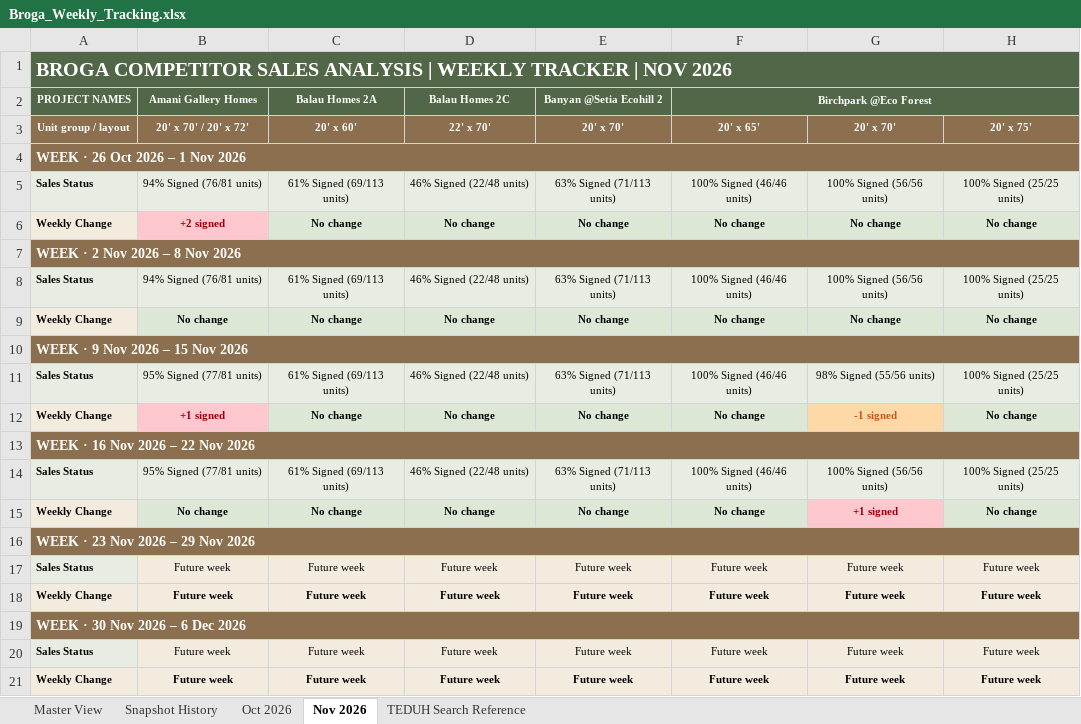
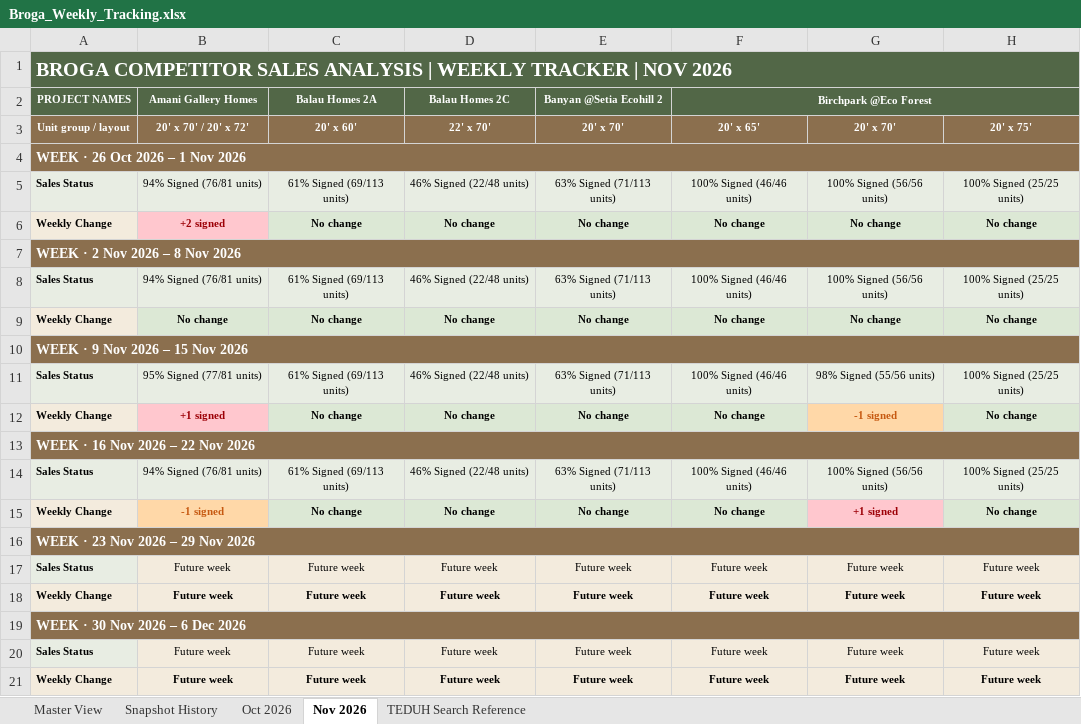
Before and after one commit to lumcy-abc/broga-competitor-sales-dashboard, an Excel workbook: Broga_Weekly_Tracking.xlsx, sheet Nov 2026, drawn as a sheet; only a part is shown; values as stored, in another font and other column widths than the file's, no borders; the diff names each change by its address in the sheet, - before the commit and + after, or states it on an @@ line.

```diff
--- a/Broga_Weekly_Tracking.xlsx (sheet Nov 2026)
+++ b/Broga_Weekly_Tracking.xlsx (sheet Nov 2026)
-B14: 95% Signed (77/81 units)
+B14: 94% Signed (76/81 units)
-B15: No change
+B15: -1 signed
@@ B15 fill: #DCE8D5 → #FFD8A8, text colour: black → #C65911 @@
```
Also changed, not shown: sheet Snapshot History, Broga_Competitor_Sales_Analysis.xlsx, Broga_Daily_Tracking.xlsx.
